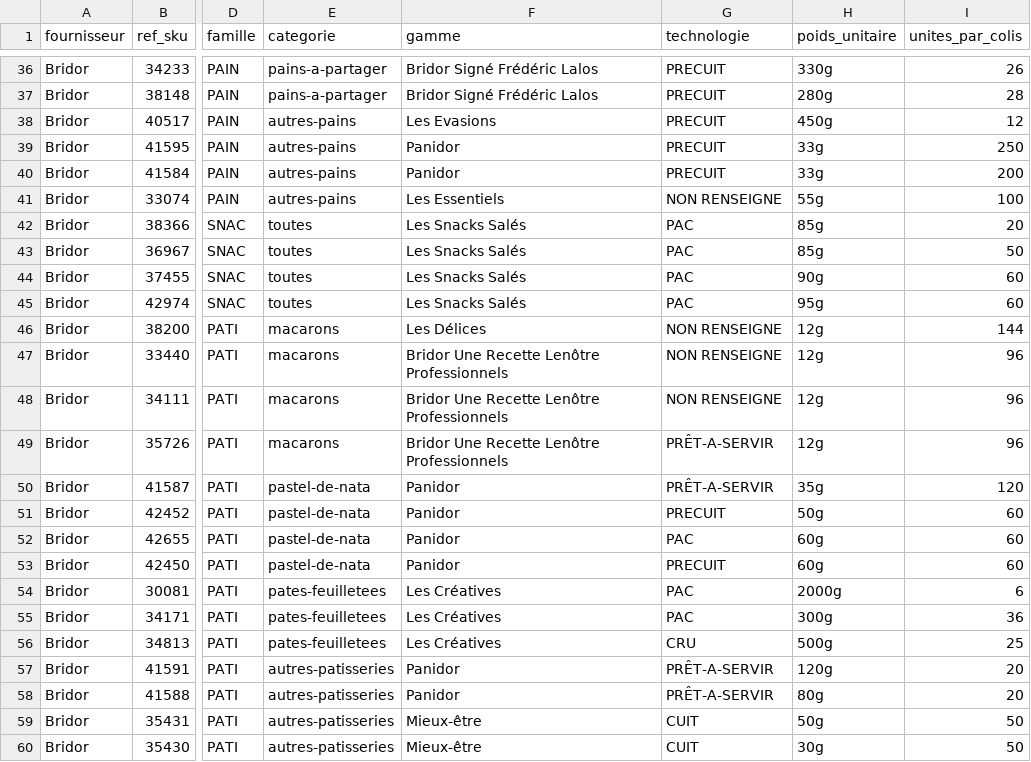
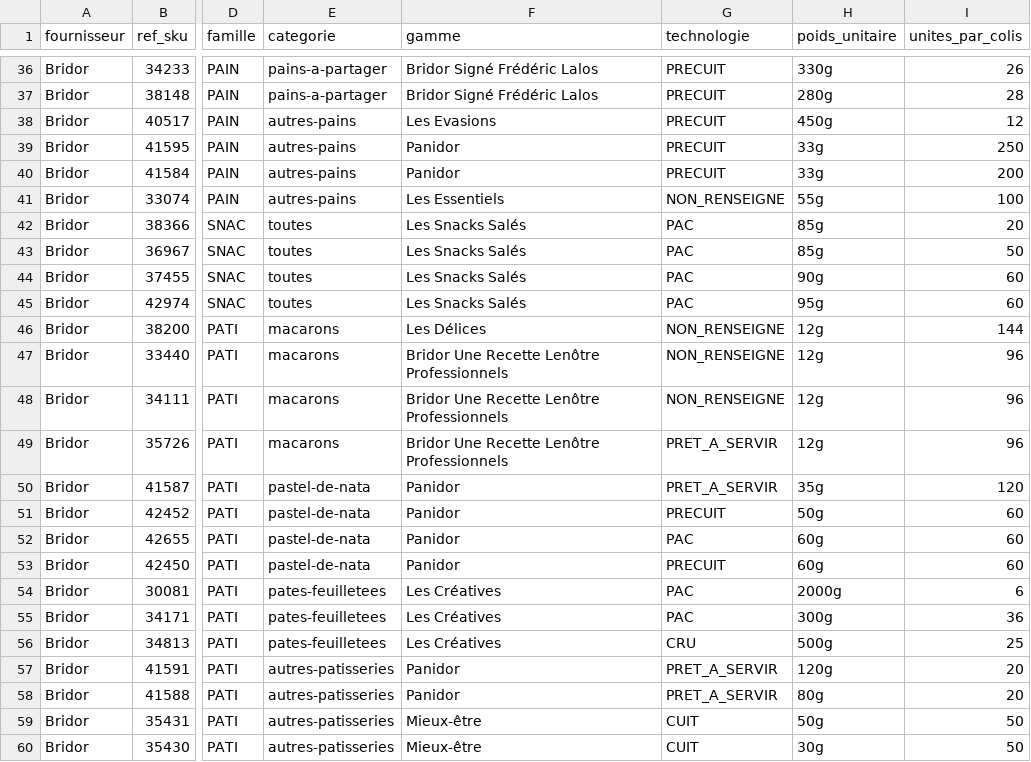
Before and after one commit to plm66/Make_or_Buy-CI, a CSV file: Make_or_Buy/data/generics/bridor_detail.csv, drawn as a sheet; only a part is shown, gaps mark what is left out; the diff names each change by its address in the sheet, - before the commit and + after, or states it on an @@ line.

Commit message:
feat(generics): intègre le catalogue Coup de Pâtes, 6 rattachements sur 71
Second catalogue collecté sur instruction : 605 références indexées, 71 fiches détaillées,
22 colonnes conformes, énumérations respectées, un motif sur chacun des 65 NOUVEAU.

Rattachement en attente plutôt qu'identifiant inventé
  Les 65 SKU sans générique existant portent un id_generique VIDE, la proposition restant
  dans motif_nouveau. Un identifiant fabriqué les ferait passer pour rattachés.

Compteurs recalculés sur les deux catalogues
  nb_refs_associees mesure désormais le regroupement inter-fournisseurs, seule chose que
  l'axe générique apporte. VIEN-PAIN-25 : 2 -> 5, VIEN-PAIN-30 : 4 -> 6, VIEN-AUTR-60 :
  1 -> 2. Trois génériques regroupent effectivement deux fournisseurs.

Énumération technologie unifiée
  Bridor portait « NON RENSEIGNE » et « PRÊT-A-SERVIR », Coup de Pâtes les valeurs figées
  par l'instruction. Deux orthographes pour la même valeur sur le champ qui relie le
  catalogue au coût du travail. Aligné sur NON_RENSEIGNE et PRET_A_SERVIR.

tests/test_generics.py découvre maintenant les catalogues par convention de nom, et couvre
l'attente de rattachement et l'énumération technologie. C'est ce dernier test qui a trouvé
la divergence d'orthographe.

Décision ouverte : le grammage est dans la clé générique, et les deux catalogues n'ont
aucun croissant en commun (Bridor 40/50 g, Coup de Pâtes 25 à 125 g). Documenté dans
SCHEMA.md, non tranché ici.

```diff
--- a/Make_or_Buy/data/generics/bridor_detail.csv
+++ b/Make_or_Buy/data/generics/bridor_detail.csv
-G41 (technologie): NON RENSEIGNE
+G41 (technologie): NON_RENSEIGNE
-G46:G48 (technologie): NON RENSEIGNE
+G46:G48 (technologie): NON_RENSEIGNE
-G49:G50 (technologie): PRÊT-A-SERVIR
+G49:G50 (technologie): PRET_A_SERVIR
-G57:G58 (technologie): PRÊT-A-SERVIR
+G57:G58 (technologie): PRET_A_SERVIR
```
Also changed, not shown: Make_or_Buy/data/generics/produits_generiques.csv, 5 other files.
